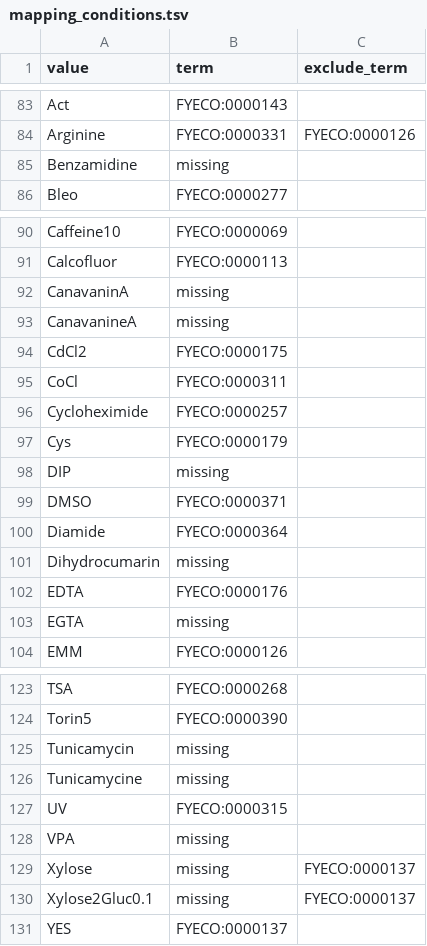
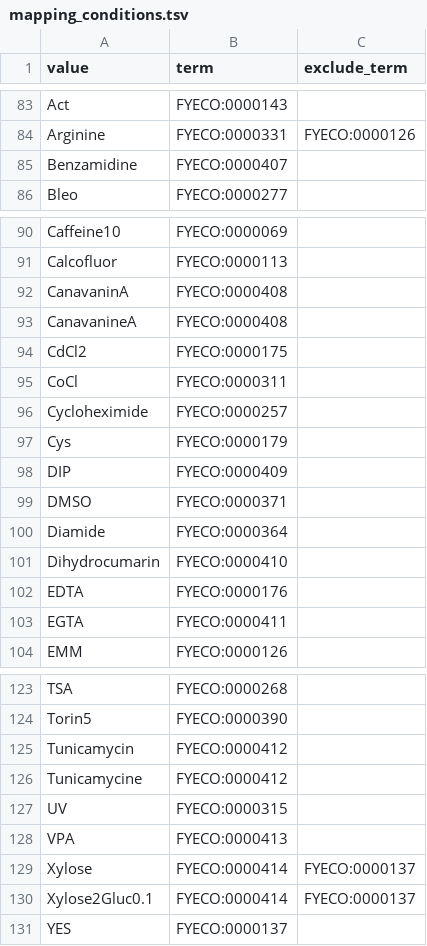
Before and after one commit to manulera/phenomics_paper_HTP, a TSV file: mapping_conditions.tsv, drawn as a sheet; only a part is shown, gaps mark what is left out; the diff covers the shown part only.

Commit message:
new mappings added

```diff
--- a/mapping_conditions.tsv
+++ b/mapping_conditions.tsv
@@ -84,3 +84,3 @@ Act	FYECO:0000143
 Arginine	FYECO:0000331	FYECO:0000126
-Benzamidine	missing
+Benzamidine	FYECO:0000407
 Bleo	FYECO:0000277
@@ -91,4 +91,4 @@ Caffeine10	FYECO:0000069
 Calcofluor	FYECO:0000113
-CanavaninA	missing
-CanavanineA	missing
+CanavaninA	FYECO:0000408
+CanavanineA	FYECO:0000408
 CdCl2	FYECO:0000175
@@ -97,8 +97,8 @@ Cycloheximide	FYECO:0000257
 Cys	FYECO:0000179
-DIP	missing
+DIP	FYECO:0000409
 DMSO	FYECO:0000371
 Diamide	FYECO:0000364
-Dihydrocumarin	missing
+Dihydrocumarin	FYECO:0000410
 EDTA	FYECO:0000176
-EGTA	missing
+EGTA	FYECO:0000411
 EMM	FYECO:0000126
@@ -124,8 +124,8 @@ TSA	FYECO:0000268
 Torin5	FYECO:0000390
-Tunicamycin	missing
-Tunicamycine	missing
+Tunicamycin	FYECO:0000412
+Tunicamycine	FYECO:0000412
 UV	FYECO:0000315
-VPA	missing
-Xylose	missing	FYECO:0000137
-Xylose2Gluc0.1	missing	FYECO:0000137
+VPA	FYECO:0000413
+Xylose	FYECO:0000414	FYECO:0000137
+Xylose2Gluc0.1	FYECO:0000414	FYECO:0000137
 YES	FYECO:0000137
```
Also changed, not shown: 3 edited cells elsewhere in this file, 4 other files.
